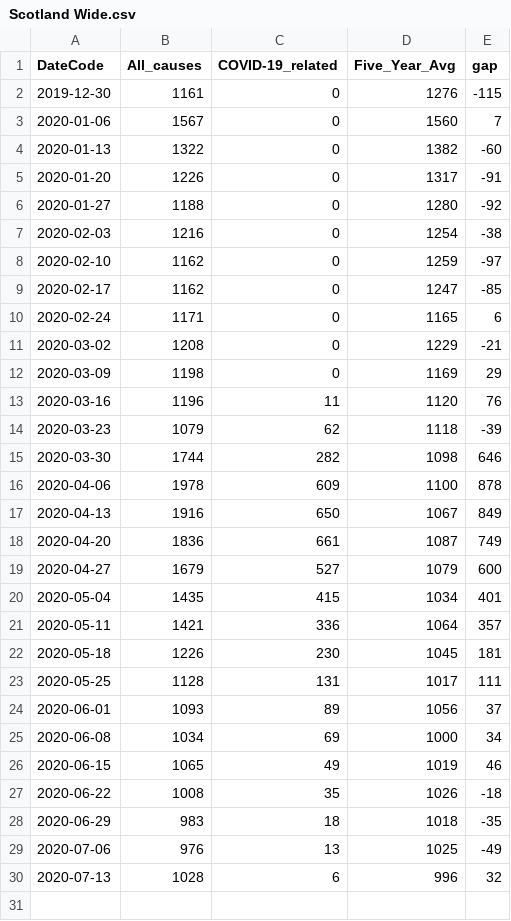
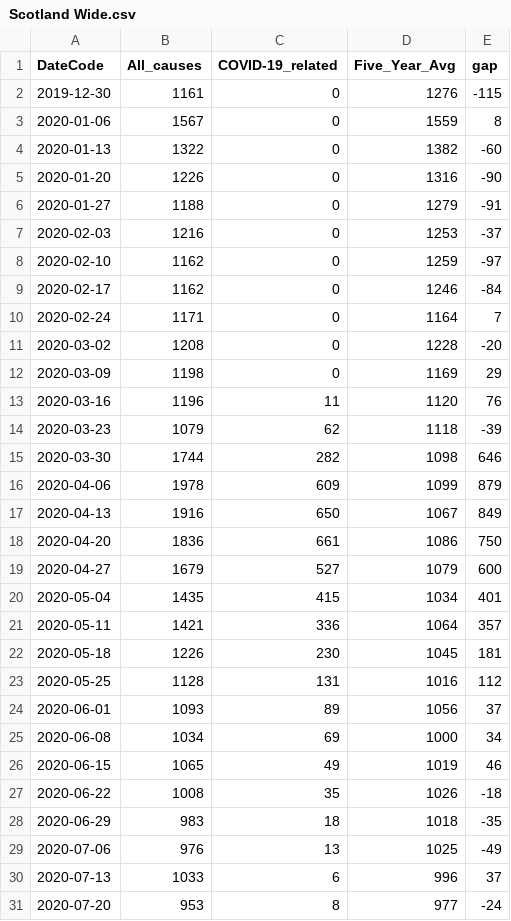
Before and after one commit to watty62/Scot_covid19, a CSV file: data/processed/NRS/Scotland Wide.csv, drawn as a sheet.

```diff
--- a/data/processed/NRS/Scotland Wide.csv
+++ b/data/processed/NRS/Scotland Wide.csv
@@ -2,11 +2,11 @@ DateCode,All_causes,COVID-19_related,Five_Year_Avg,gap
 2019-12-30,1161,0,1276,-115
-2020-01-06,1567,0,1560,7
+2020-01-06,1567,0,1559,8
 2020-01-13,1322,0,1382,-60
-2020-01-20,1226,0,1317,-91
-2020-01-27,1188,0,1280,-92
-2020-02-03,1216,0,1254,-38
+2020-01-20,1226,0,1316,-90
+2020-01-27,1188,0,1279,-91
+2020-02-03,1216,0,1253,-37
 2020-02-10,1162,0,1259,-97
-2020-02-17,1162,0,1247,-85
-2020-02-24,1171,0,1165,6
-2020-03-02,1208,0,1229,-21
+2020-02-17,1162,0,1246,-84
+2020-02-24,1171,0,1164,7
+2020-03-02,1208,0,1228,-20
 2020-03-09,1198,0,1169,29
@@ -15,5 +15,5 @@ DateCode,All_causes,COVID-19_related,Five_Year_Avg,gap
 2020-03-30,1744,282,1098,646
-2020-04-06,1978,609,1100,878
+2020-04-06,1978,609,1099,879
 2020-04-13,1916,650,1067,849
-2020-04-20,1836,661,1087,749
+2020-04-20,1836,661,1086,750
 2020-04-27,1679,527,1079,600
@@ -22,3 +22,3 @@ DateCode,All_causes,COVID-19_related,Five_Year_Avg,gap
 2020-05-18,1226,230,1045,181
-2020-05-25,1128,131,1017,111
+2020-05-25,1128,131,1016,112
 2020-06-01,1093,89,1056,37
@@ -29,2 +29,3 @@ DateCode,All_causes,COVID-19_related,Five_Year_Avg,gap
 2020-07-06,976,13,1025,-49
-2020-07-13,1028,6,996,32
+2020-07-13,1033,6,996,37
+2020-07-20,953,8,977,-24
```
Also changed, not shown: data/processed/NRS/Scotland.csv.
